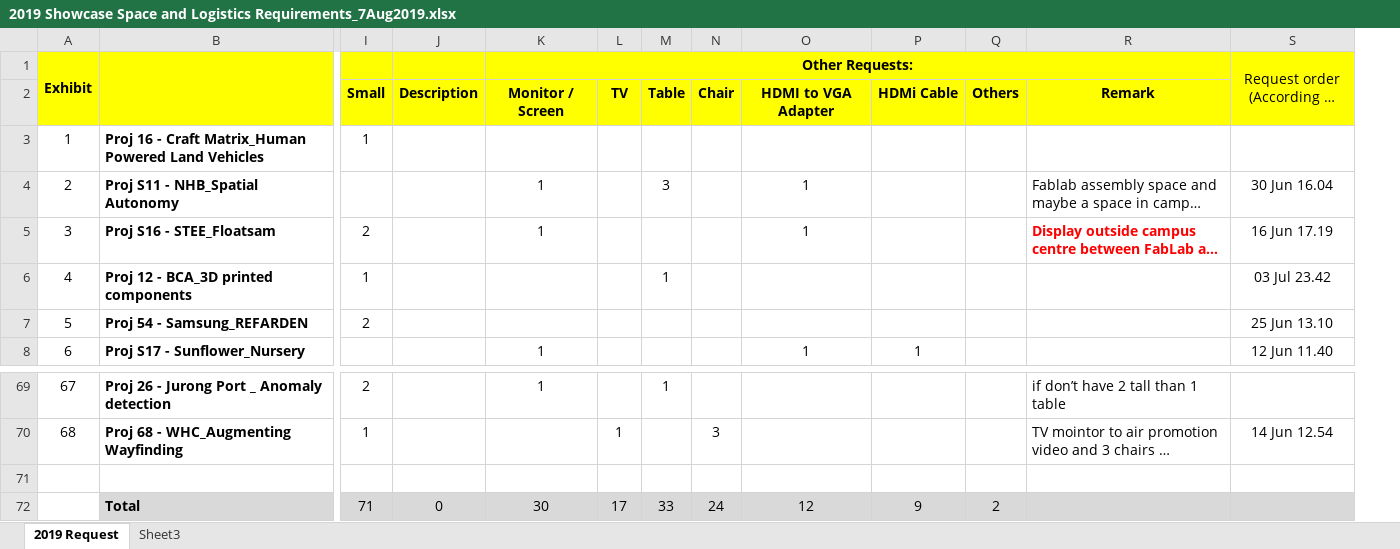
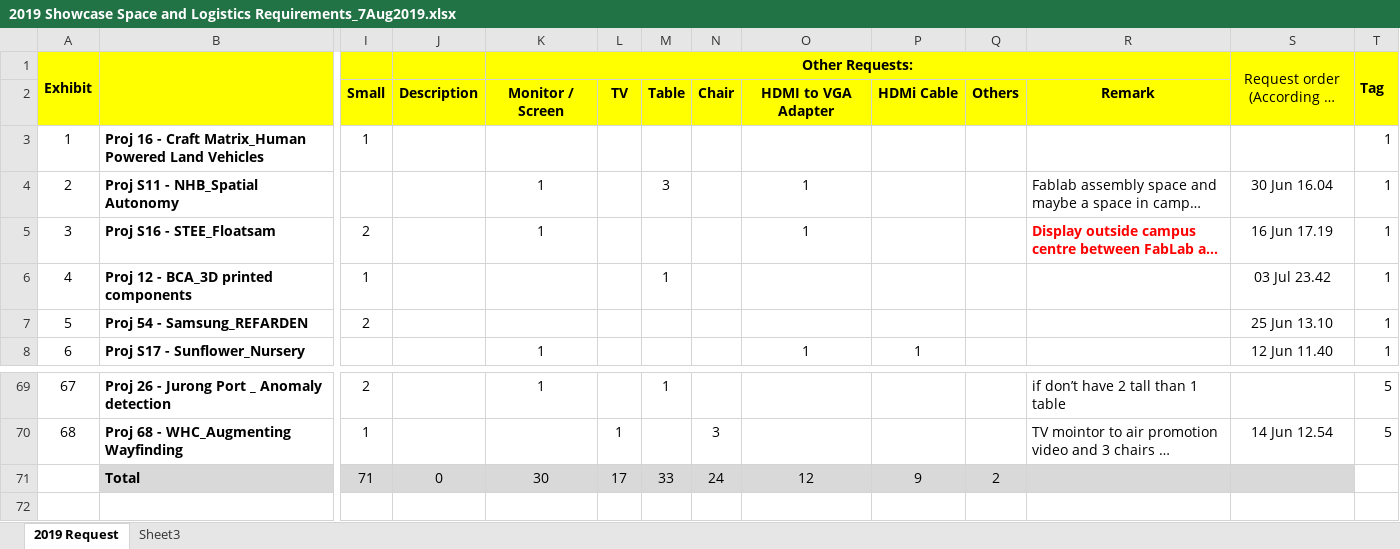
Before and after one commit to tanshinjie/ElementSoftwareConstruction_CapstoneSpaceAllocation, an Excel workbook: 2019 Showcase Space and Logistics Requirements_7Aug2019.xlsx, sheet 2019 Request, drawn as a sheet; only a part is shown, gaps mark what is left out; long unchanged cells end in …; values as stored, in another font and other column widths than the file's, no borders; removed rows and columns are numbered as before the commit, all else as after; rows hold the shown columns only; the diff names each change by its address in the sheet, - before the commit and + after, or states it on an @@ line.

```diff
--- a/2019 Showcase Space and Logistics Requirements_7Aug2019.xlsx (sheet 2019 Request)
+++ b/2019 Showcase Space and Logistics Requirements_7Aug2019.xlsx (sheet 2019 Request)
+column T (Tag), rows 3-8: all 1; rows 69-70: 5 | 5
-row 71: (empty)
```
Also changed, not shown: 3 other files.
